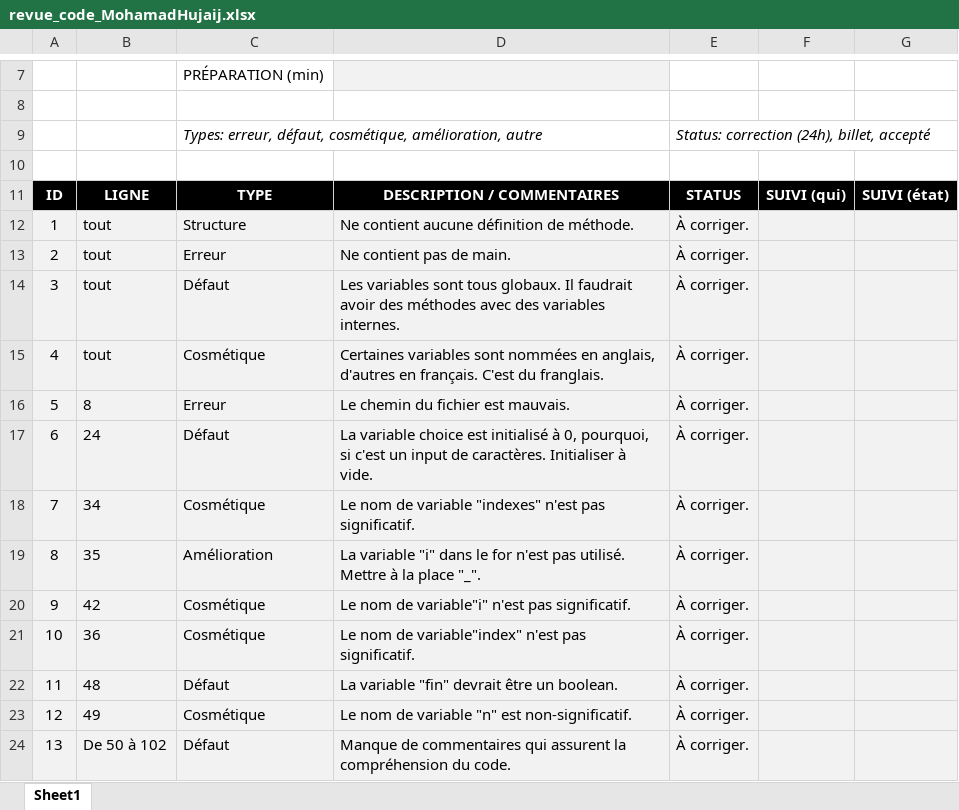
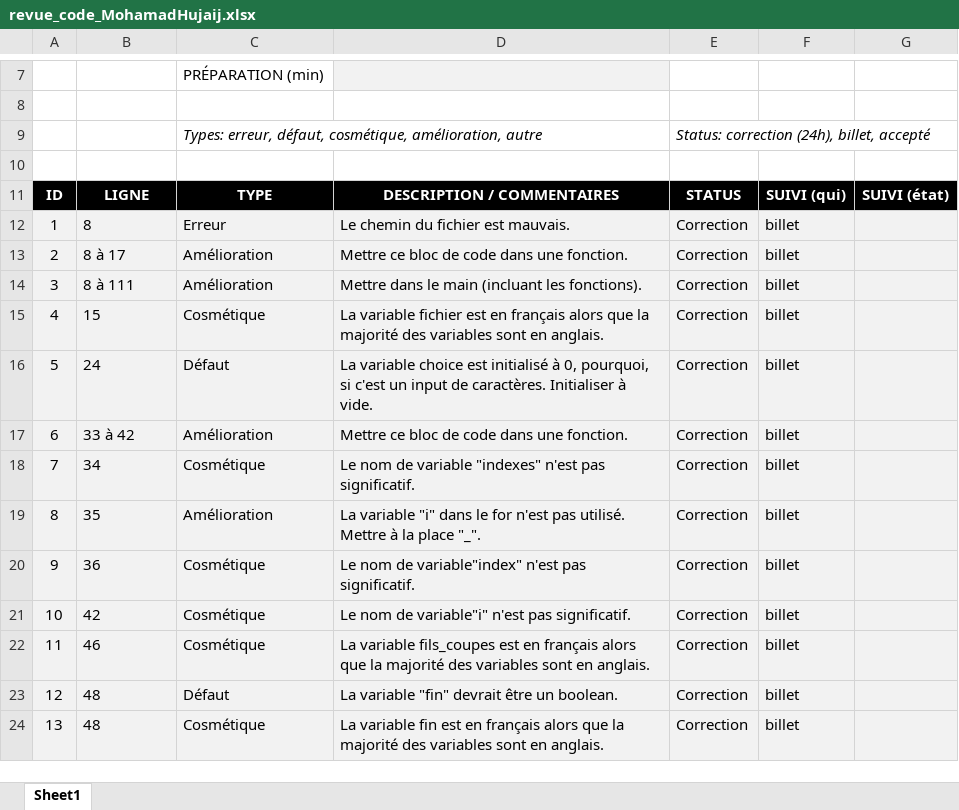
Before and after one commit to XavierPaquet-Rapold/420-5GP-BB-TP1, an Excel workbook: TP1/revue_code/revue_code_MohamadHujaij.xlsx, sheet Sheet1, drawn as a sheet; only a part is shown, gaps mark what is left out; values as stored, in another font and other column widths than the file's, no borders; the diff covers the shown part only; the diff names each change by its address in the sheet, - before the commit and + after, or states it on an @@ line.

Commit message:
modification revue de code Mohamad

```diff
--- a/TP1/revue_code/revue_code_MohamadHujaij.xlsx (sheet Sheet1)
+++ b/TP1/revue_code/revue_code_MohamadHujaij.xlsx (sheet Sheet1)
-B12: tout
+B12: 8
-C12: Structure
+C12: Erreur
-D12: Ne contient aucune définition de méthode.
+D12: Le chemin du fichier est mauvais.
-E12:E24: À corriger.
+E12:E24: Correction
-F12:F24: (empty)
+F12:F24: billet
-B13: tout
+B13: 8 à 17
-C13: Erreur
+C13: Amélioration
-D13: Ne contient pas de main.
+D13: Mettre ce bloc de code dans une fonction.
-B14: tout
+B14: 8 à 111
-C14: Défaut
+C14: Amélioration
-D14: Les variables sont tous globaux. Il faudrait avoir des méthodes avec des variables internes.
+D14: Mettre dans le main (incluant les fonctions).
-B15: tout
+B15: 15
-D15: Certaines variables sont nommées en anglais, d'autres en français. C'est du franglais.
+D15: La variable fichier est en français alors que la majorité des variables sont en anglais.
-B16: 8
+B16: 24
-C16: Erreur
+C16: Défaut
-D16: Le chemin du fichier est mauvais.
+D16: La variable choice est initialisé à 0, pourquoi, si c'est un input de caractères. Initialiser à vide.
-B17: 24
+B17: 33 à 42
-C17: Défaut
+C17: Amélioration
-D17: La variable choice est initialisé à 0, pourquoi, si c'est un input de caractères. Initialiser à vide.
+D17: Mettre ce bloc de code dans une fonction.
-B20: 42
+B20: 36
-D20: …nom de variable"i" n'est pas…
+D20: …nom de variable"index" n'est pas…
-B21: 36
+B21: 42
-D21: …nom de variable"index" n'est pas…
+D21: …nom de variable"i" n'est pas…
-B22: 48
+B22: 46
-C22: Défaut
+C22: Cosmétique
-D22: La variable "fin" devrait être un boolean.
+D22: La variable fils_coupes est en français alors que la majorité des variables sont en anglais.
-B23: 49
+B23: 48
-C23: Cosmétique
+C23: Défaut
-D23: Le nom de variable "n" est non-significatif.
+D23: La variable "fin" devrait être un boolean.
-B24: De 50 à 102
+B24: 48
-C24: Défaut
+C24: Cosmétique
-D24: Manque de commentaires qui assurent la compréhension du code.
+D24: La variable fin est en français alors que la majorité des variables sont en anglais.
```
Also changed, not shown: 1 added row, 5 removed rows and 44 edited cells elsewhere in this sheet, formulas that keep their value.
